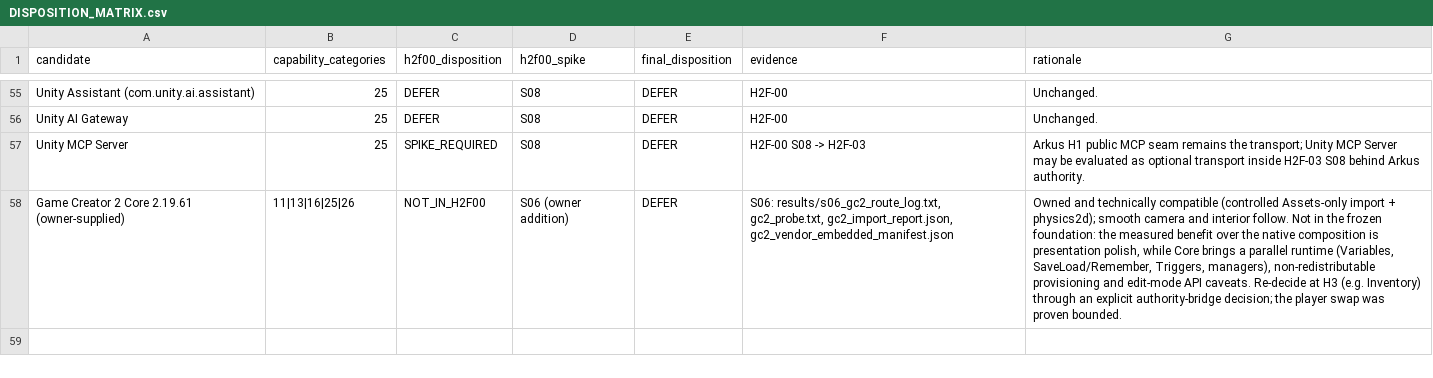
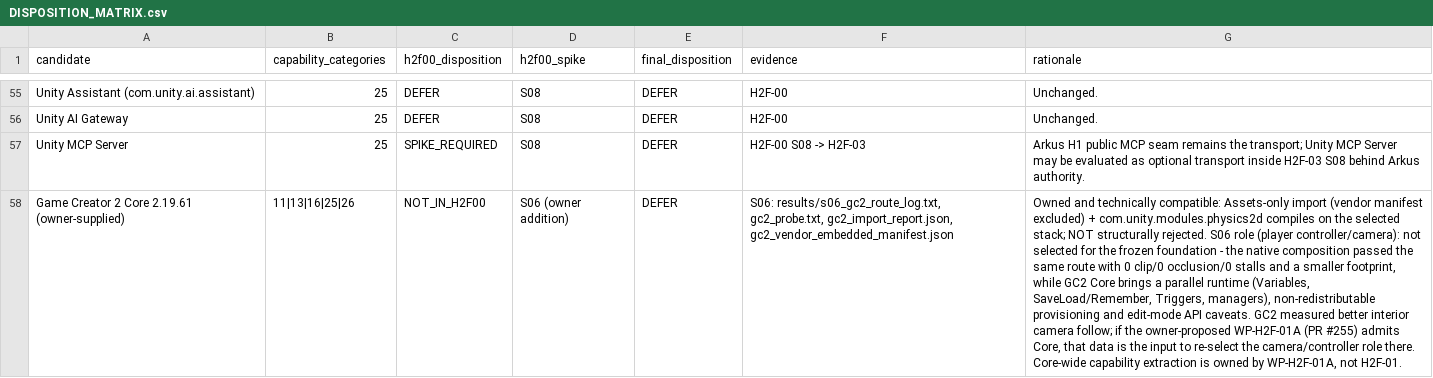
Before and after one commit to Arkus0/Juego2, a CSV file: Docs/evidence/WP-H2F-01/DISPOSITION_MATRIX.csv, drawn as a sheet; only a part is shown, gaps mark what is left out; the diff names each change by its address in the sheet, - before the commit and + after, or states it on an @@ line.

```diff
--- a/Docs/evidence/WP-H2F-01/DISPOSITION_MATRIX.csv
+++ b/Docs/evidence/WP-H2F-01/DISPOSITION_MATRIX.csv
-G58 (rationale): …and technically compatible (controlled Assets-only import + physics2d); smooth camera and interior follow. Not in the frozen foundation: the measured benefit over the native composition is presentation polish, while Core brings a parallel runtime (Variables, SaveLoad/Remember, Triggers, managers), non-redistributable provisioning and edit-mode API caveats. Re-decide at H3 (e.g. Inventory) through an explicit authority-bridge decision; the player swap was proven bounded.
+G58 (rationale): …and technically compatible: Assets-only import (vendor manifest excluded) + com.unity.modules.physics2d compiles on the selected stack; NOT structurally rejected. S06 role (player controller/camera): not selected for the frozen foundation - the native composition passed the same route with 0 clip/0 occlusion/0 stalls and a smaller footprint, while GC2 Core brings a parallel runtime (Variables, SaveLoad/Remember, Triggers, managers), non-redistributable provisioning and edit-mode API caveats. GC2 measured better interior camera follow; if the owner-proposed WP-H2F-01A (PR #255) admits Core, that data is the input to re-select the camera/controller role there. Core-wide capability extraction is owned by WP-H2F-01A, not H2F-01.
```
Also changed, not shown: 7 other files.
